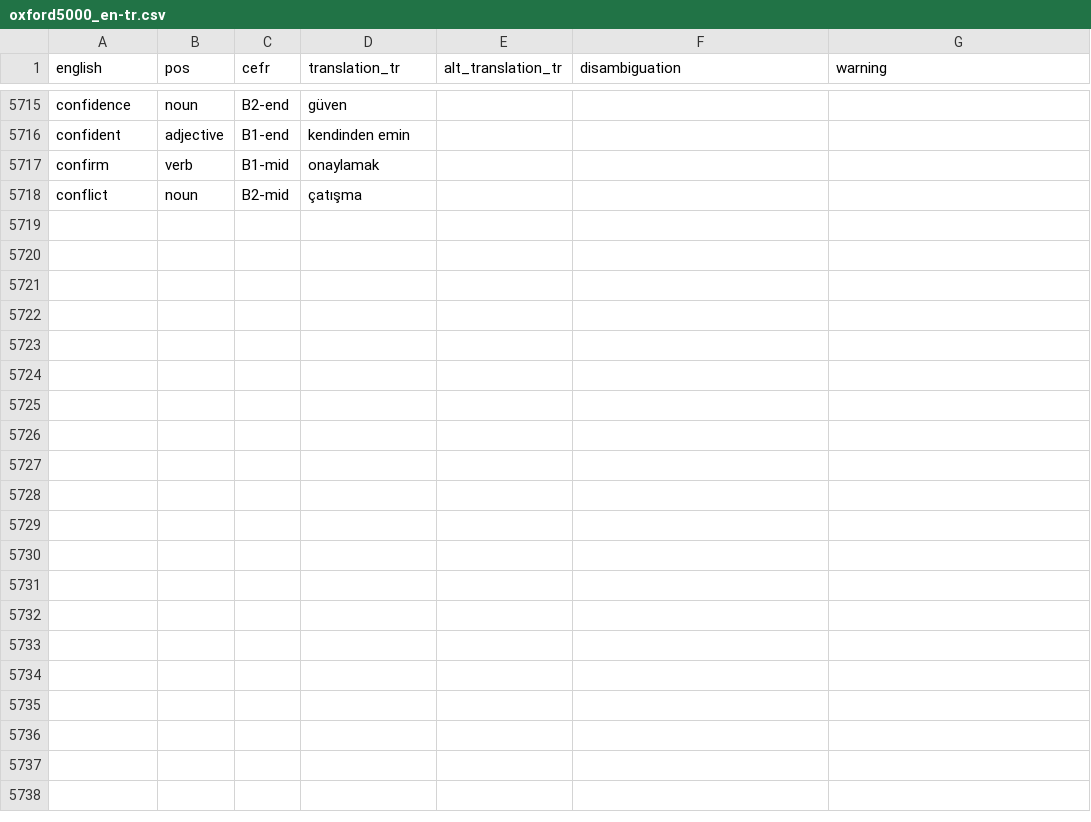
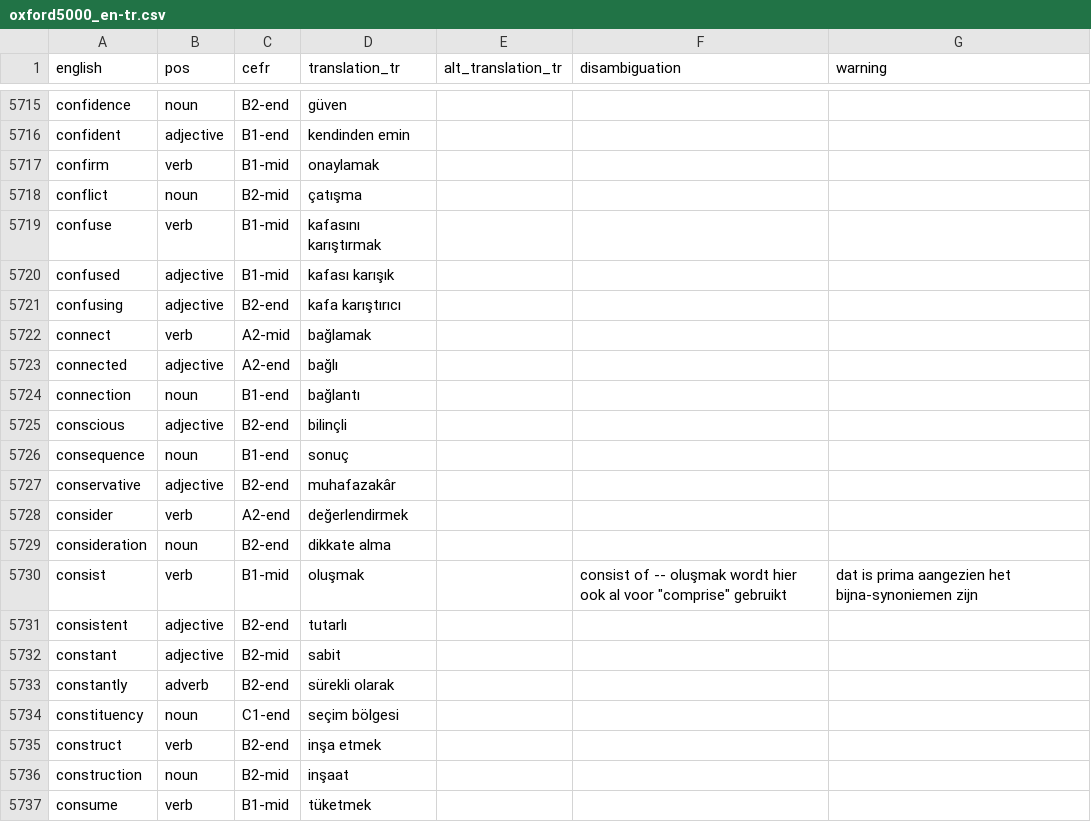
Before and after one commit to Hapzelschnapper/Turkse-woorden-trainer, a CSV file: oxford5000_en-tr.csv, drawn as a sheet; only a part is shown, gaps mark what is left out; the diff covers the shown part only.

```diff
--- a/oxford5000_en-tr.csv
+++ b/oxford5000_en-tr.csv
@@ -5718 +5718,20 @@ confirm,verb,B1-mid,onaylamak,,,
 conflict,noun,B2-mid,çatışma,,,
+confuse,verb,B1-mid,kafasını karıştırmak,,,
+confused,adjective,B1-mid,kafası karışık,,,
+confusing,adjective,B2-end,kafa karıştırıcı,,,
+connect,verb,A2-mid,bağlamak,,,
+connected,adjective,A2-end,bağlı,,,
+connection,noun,B1-end,bağlantı,,,
+conscious,adjective,B2-end,bilinçli,,,
+consequence,noun,B1-end,sonuç,,,
+conservative,adjective,B2-end,muhafazakâr,,,
+consider,verb,A2-end,değerlendirmek,,,
+consideration,noun,B2-end,dikkate alma,,,
+consist,verb,B1-mid,oluşmak,,"consist of" -- oluşmak wordt hier ook al voor "comprise" gebruikt, dat is prima aangezien het bijna-synoniemen zijn,
+consistent,adjective,B2-end,tutarlı,,,
+constant,adjective,B2-mid,sabit,,,
+constantly,adverb,B2-end,sürekli olarak,,,
+constituency,noun,C1-end,seçim bölgesi,,,
+construct,verb,B2-end,inşa etmek,,,
+construction,noun,B2-mid,inşaat,,,
+consume,verb,B1-mid,tüketmek,,,
```
Also changed, not shown: 9 added rows elsewhere in this file, 3 other files.
